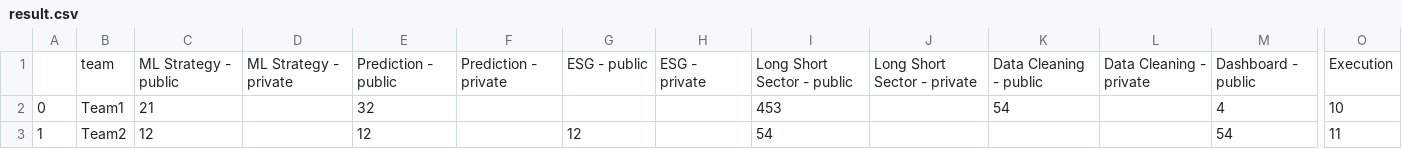
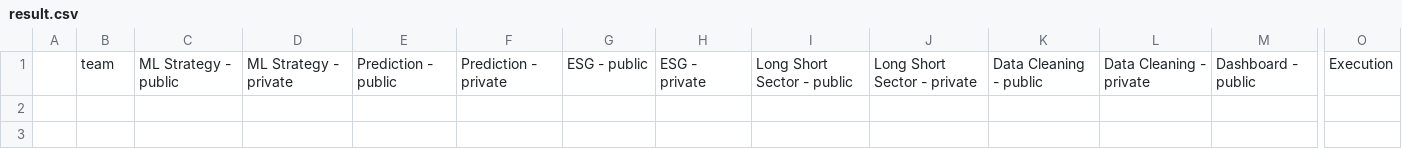
Before and after one commit to algotradingsoc/leaderboard, a CSV file: result.csv, drawn as a sheet; only a part is shown, gaps mark what is left out; rows hold the shown columns only; the diff names each change by its address in the sheet, - before the commit and + after, or states it on an @@ line.

```diff
--- a/result.csv
+++ b/result.csv
-row 2: 0 | Team1 | 21 |  | 32 |  |  |  | 453 |  | 54 |  | 4 | 10
-row 3: 1 | Team2 | 12 |  | 12 |  | 12 |  | 54 |  |  |  | 54 | 11
```
Also changed, not shown: 1 other file.
